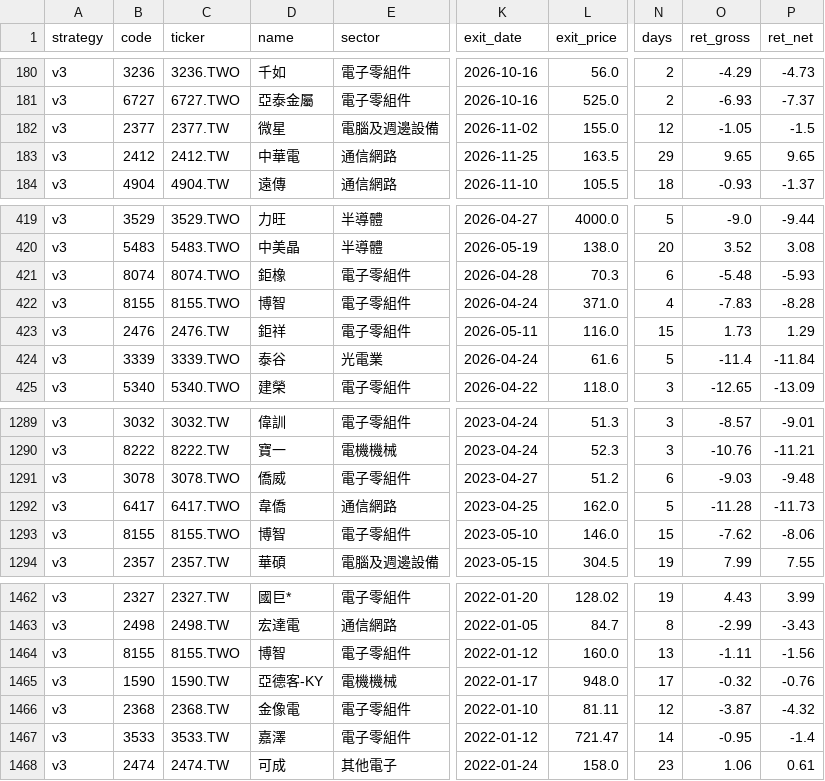
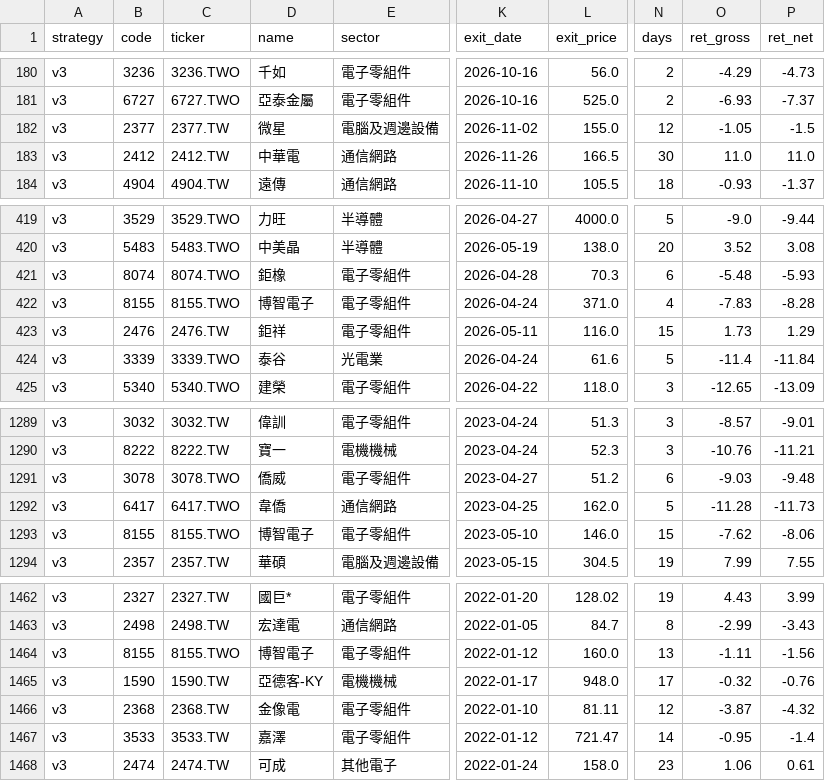
Before and after one commit to maybecrab-CQR/CQR-Dashboard, a CSV file: signal_history.csv, drawn as a sheet; only a part is shown, gaps mark what is left out; the diff names each change by its address in the sheet, - before the commit and + after, or states it on an @@ line.

Commit message:
自動更新 signal_history.csv（2026-11-26 14:49）

```diff
--- a/signal_history.csv
+++ b/signal_history.csv
-K183 (exit_date): 2026-11-25
+K183 (exit_date): 2026-11-26
-L183 (exit_price): 163.5
+L183 (exit_price): 166.5
-N183 (days): 29
+N183 (days): 30
-O183 (ret_gross): 9.65
+O183 (ret_gross): 11.0
-P183 (ret_net): 9.65
+P183 (ret_net): 11.0
-D422 (name): 博智
+D422 (name): 博智電子
-D1293 (name): 博智
+D1293 (name): 博智電子
-D1464 (name): 博智
+D1464 (name): 博智電子
```
